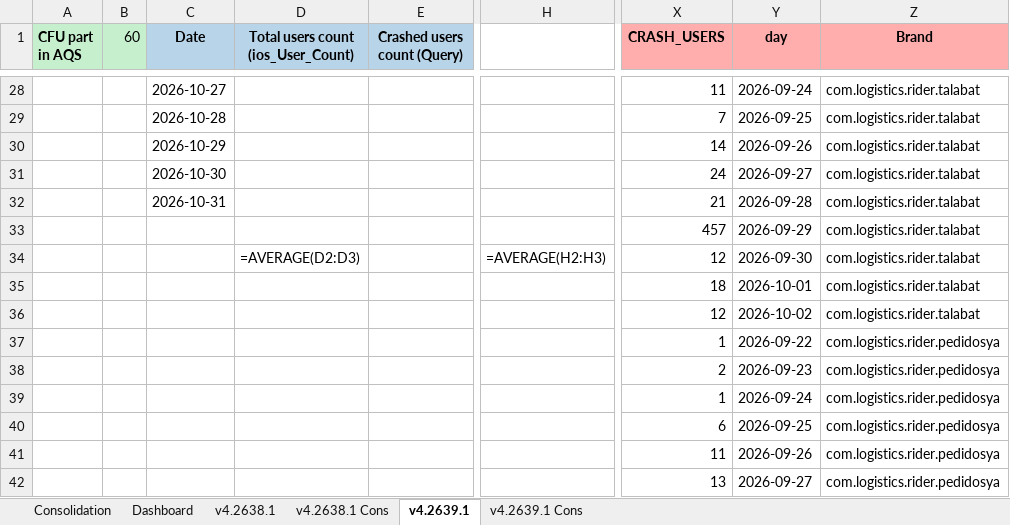
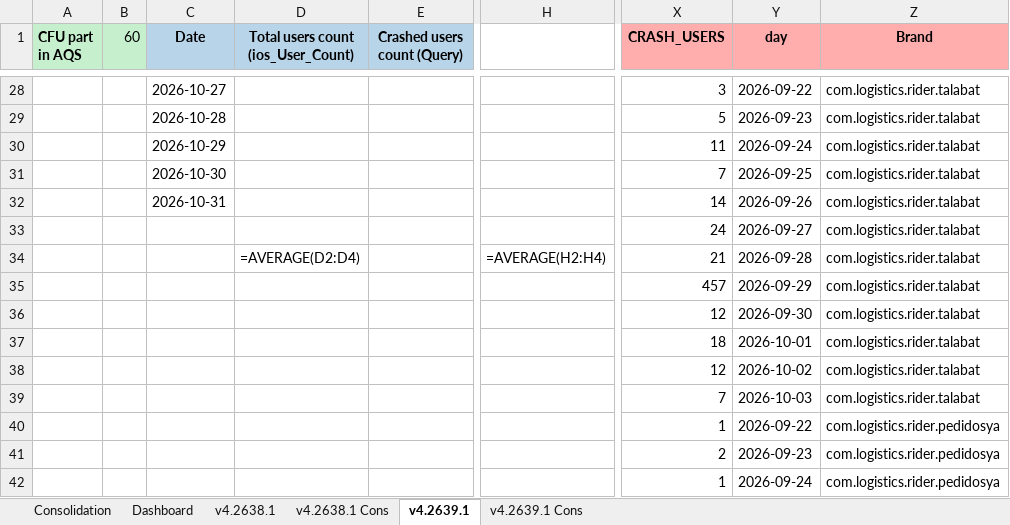
Before and after one commit to shilpa-bansal0401/rider-app-ios-reliability-dashboard, an Excel workbook: consolidation_report/sentry_data.xlsx, sheet v4.2639.1, drawn as a sheet; only a part is shown, gaps mark what is left out; values as stored, in another font and other column widths than the file's, no borders; formulas without a stored value are shown as written; the diff covers the shown part only; the diff names each change by its address in the sheet, - before the commit and + after, or states it on an @@ line.

```diff
--- a/consolidation_report/sentry_data.xlsx (sheet v4.2639.1)
+++ b/consolidation_report/sentry_data.xlsx (sheet v4.2639.1)
-X28 (CRASH_USERS): 11
+X28 (CRASH_USERS): 3
-Y28 (day): 2026-09-24
+Y28 (day): 2026-09-22
-X29 (CRASH_USERS): 7
+X29 (CRASH_USERS): 5
-Y29 (day): 2026-09-25
+Y29 (day): 2026-09-23
-X30 (CRASH_USERS): 14
+X30 (CRASH_USERS): 11
-Y30 (day): 2026-09-26
+Y30 (day): 2026-09-24
-X31 (CRASH_USERS): 24
+X31 (CRASH_USERS): 7
-Y31 (day): 2026-09-27
+Y31 (day): 2026-09-25
-X32 (CRASH_USERS): 21
+X32 (CRASH_USERS): 14
-Y32 (day): 2026-09-28
+Y32 (day): 2026-09-26
-X33 (CRASH_USERS): 457
+X33 (CRASH_USERS): 24
-Y33 (day): 2026-09-29
+Y33 (day): 2026-09-27
-D34: =AVERAGE(D2:D3)
+D34: =AVERAGE(D2:D4)
-H34: =AVERAGE(H2:H3)
+H34: =AVERAGE(H2:H4)
-X34 (CRASH_USERS): 12
+X34 (CRASH_USERS): 21
-Y34 (day): 2026-09-30
+Y34 (day): 2026-09-28
-X35 (CRASH_USERS): 18
+X35 (CRASH_USERS): 457
-Y35 (day): 2026-10-01
+Y35 (day): 2026-09-29
-Y36 (day): 2026-10-02
+Y36 (day): 2026-09-30
-X37 (CRASH_USERS): 1
+X37 (CRASH_USERS): 18
-Y37 (day): 2026-09-22
+Y37 (day): 2026-10-01
-Z37:Z39 (Brand): com.logistics.rider.pedidosya
+Z37:Z39 (Brand): com.logistics.rider.talabat
-X38 (CRASH_USERS): 2
+X38 (CRASH_USERS): 12
-Y38 (day): 2026-09-23
+Y38 (day): 2026-10-02
-X39 (CRASH_USERS): 1
+X39 (CRASH_USERS): 7
-Y39 (day): 2026-09-24
+Y39 (day): 2026-10-03
-X40 (CRASH_USERS): 6
+X40 (CRASH_USERS): 1
-Y40 (day): 2026-09-25
+Y40 (day): 2026-09-22
-X41 (CRASH_USERS): 11
+X41 (CRASH_USERS): 2
-Y41 (day): 2026-09-26
+Y41 (day): 2026-09-23
-X42 (CRASH_USERS): 13
+X42 (CRASH_USERS): 1
-Y42 (day): 2026-09-27
+Y42 (day): 2026-09-24
```
Also changed, not shown: 8 added rows and 168 edited cells elsewhere in this sheet, sheet v4.2638.1, sheet Dashboard, 3 other files.
